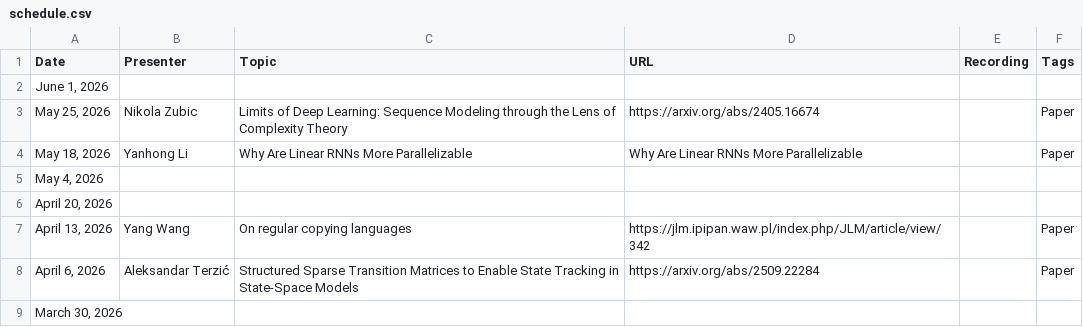
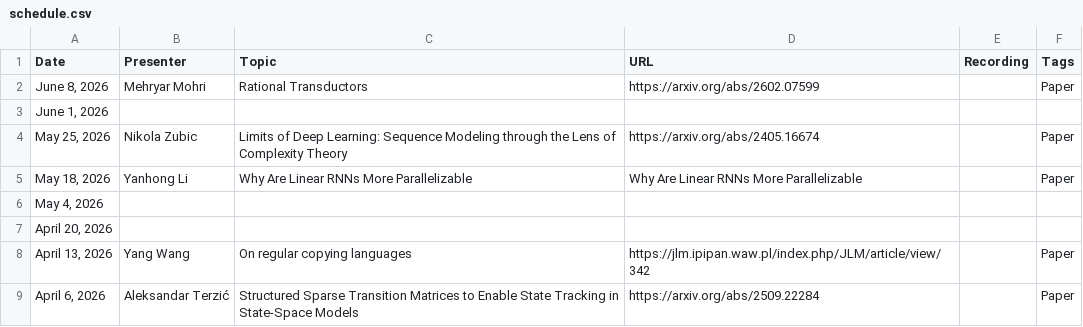
Before and after one commit to flannseminars/flannseminars.github.io, a CSV file: data/schedule.csv, drawn as a sheet; only a part is shown; the shorter side is filled out with more unchanged rows; the diff names each change by its address in the sheet, - before the commit and + after, or states it on an @@ line.

Commit message:
rational transductors

```diff
--- a/data/schedule.csv
+++ b/data/schedule.csv
+row 2: June 8, 2026 | Mehryar Mohri | Rational Transductors | https://arxiv.org/abs/2602.07599 |  | Paper
```
